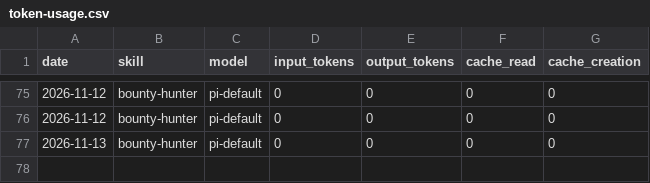
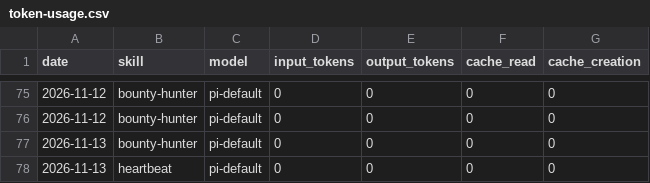
Before and after one commit to airdropia/aeon, a CSV file: memory/token-usage.csv, drawn as a sheet; only a part is shown, gaps mark what is left out.

Commit message:
chore(heartbeat): auto-commit 2026-11-13

```diff
--- a/memory/token-usage.csv
+++ b/memory/token-usage.csv
@@ -77 +77,2 @@ date,skill,model,input_tokens,output_tokens,cache_read,cache_creation
 2026-11-13,bounty-hunter,pi-default,0,0,0,0
+2026-11-13,heartbeat,pi-default,0,0,0,0
```
